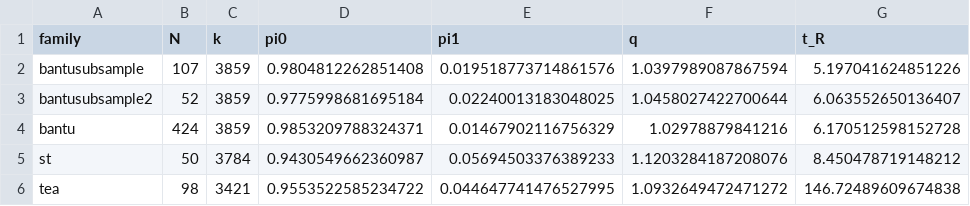
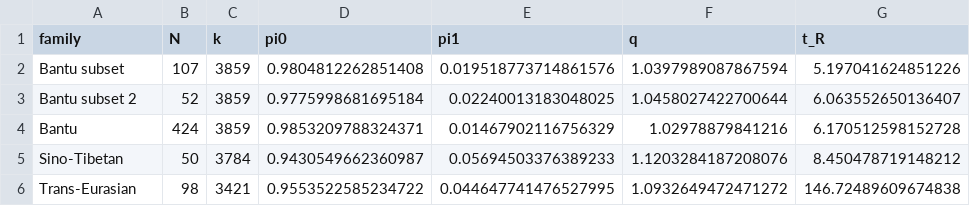
Before and after one commit to emmakopp1/phylogeny_trust, a CSV file: output/results/bounds_real_tb.csv, drawn as a sheet.

```diff
--- a/output/results/bounds_real_tb.csv
+++ b/output/results/bounds_real_tb.csv
@@ -1,6 +1,6 @@
 family,N,k,pi0,pi1,q,t_R
-bantusubsample,107,3859,0.9804812262851408,0.019518773714861576,1.0397989087867594,5.197041624851226
-bantusubsample2,52,3859,0.9775998681695184,0.02240013183048025,1.0458027422700644,6.063552650136407
-bantu,424,3859,0.9853209788324371,0.01467902116756329,1.02978879841216,6.170512598152728
-st,50,3784,0.9430549662360987,0.05694503376389233,1.1203284187208076,8.450478719148212
-tea,98,3421,0.9553522585234722,0.044647741476527995,1.0932649472471272,146.72489609674838
+Bantu subset,107,3859,0.9804812262851408,0.019518773714861576,1.0397989087867594,5.197041624851226
+Bantu subset 2,52,3859,0.9775998681695184,0.02240013183048025,1.0458027422700644,6.063552650136407
+Bantu,424,3859,0.9853209788324371,0.01467902116756329,1.02978879841216,6.170512598152728
+Sino-Tibetan,50,3784,0.9430549662360987,0.05694503376389233,1.1203284187208076,8.450478719148212
+Trans-Eurasian,98,3421,0.9553522585234722,0.044647741476527995,1.0932649472471272,146.72489609674838
```
Also changed, not shown: 1 other file.
